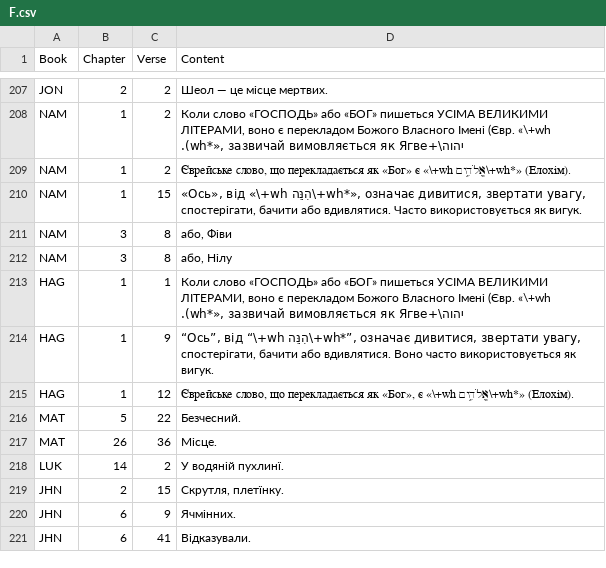
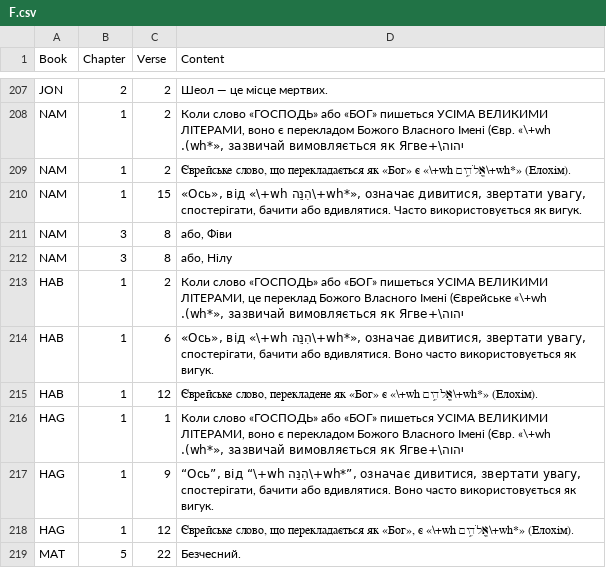
Before and after one commit to seesmof/Biblija-Kulisha, a CSV file: docs/Revision/Logs/F.csv, drawn as a sheet; only a part is shown, gaps mark what is left out; the shorter side is filled out with more unchanged rows; the diff names each change by its address in the sheet, - before the commit and + after, or states it on an @@ line.

```diff
--- a/docs/Revision/Logs/F.csv
+++ b/docs/Revision/Logs/F.csv
+row 213: HAB | 1 | 2 | Коли слово «ГОСПОДЬ» або «БОГ» пишеться УСІМА ВЕЛИКИМИ ЛІТЕРАМИ, це переклад Божого Власного Імені (Єврейське «\+wh יהוה\+wh*», зазвичай вимовляється як Ягве).
+row 214: HAB | 1 | 6 | «Ось», від «\+wh הִנֵּה\+wh*», означає дивитися, звертати увагу, спостерігати, бачити або вдивлятися. Воно часто використовується як вигук.
+row 215: HAB | 1 | 12 | Єврейське слово, перекладене як «Бог» є «\+wh אֱלֹהִ֑ים\+wh*» (Елохім).
```
Also changed, not shown: docs/Revision/Logs/Dashes.csv, 2 other files.
